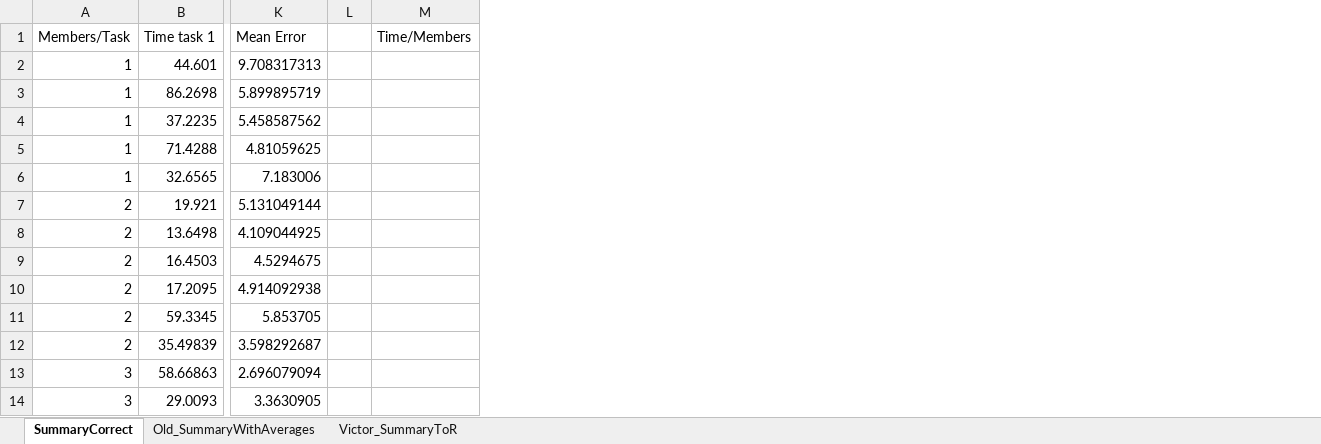
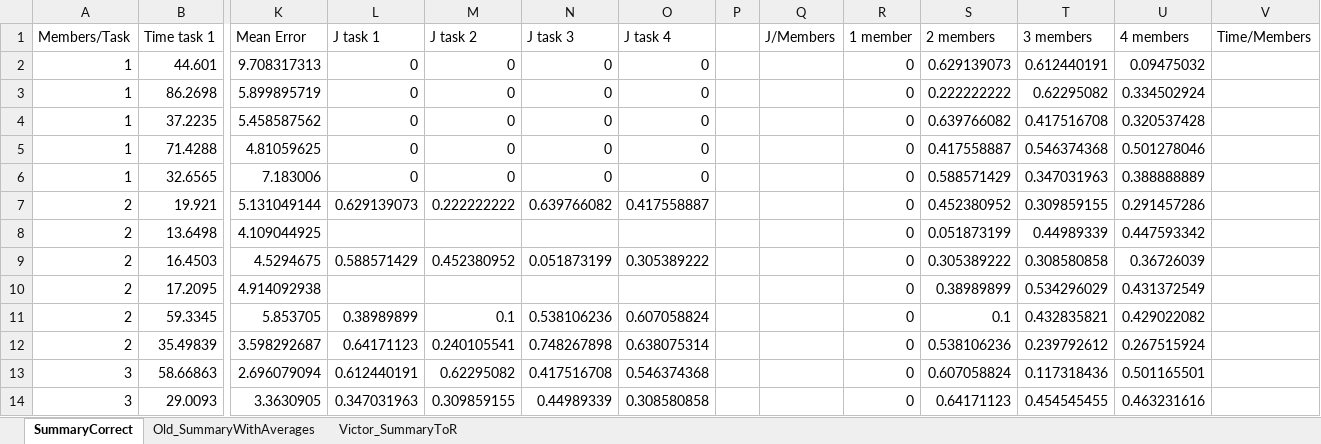
Before and after one commit to jggrandi/DataAnalysis3DController, an Excel workbook: Analysis/Excel/SummaryPerTaskAndTeam.xlsx, sheet SummaryCorrect, drawn as a sheet; only a part is shown, gaps mark what is left out; values as stored, in another font and other column widths than the file's, no borders; the diff names each change by its address in the sheet, - before the commit and + after, or states it on an @@ line.

Commit message:
More analysis

```diff
--- a/Analysis/Excel/SummaryPerTaskAndTeam.xlsx (sheet SummaryCorrect)
+++ b/Analysis/Excel/SummaryPerTaskAndTeam.xlsx (sheet SummaryCorrect)
+column L, rows 1-14: J task 1 | 0 | 0 | 0 | 0 | 0 | 0.629139073 |  | 0.588571429 |  | 0.38989899 | 0.64171123 | 0.612440191 | 0.347031963
+column M, rows 1-14: J task 2 | 0 | 0 | 0 | 0 | 0 | 0.222222222 |  | 0.452380952 |  | 0.1 | 0.240105541 | 0.62295082 | 0.309859155
+column N, rows 1-14: J task 3 | 0 | 0 | 0 | 0 | 0 | 0.639766082 |  | 0.051873199 |  | 0.538106236 | 0.748267898 | 0.417516708 | 0.44989339
+column O, rows 1-14: J task 4 | 0 | 0 | 0 | 0 | 0 | 0.417558887 |  | 0.305389222 |  | 0.607058824 | 0.638075314 | 0.546374368 | 0.308580858
+column Q, row 1: J/Members
+column R, rows 1-14: 1 member | 0 | 0 | 0 | 0 | 0 | 0 | 0 | 0 | 0 | 0 | 0 | 0 | 0
+column S, rows 1-14: 2 members | 0.629139073 | 0.222222222 | 0.639766082 | 0.417558887 | 0.588571429 | 0.452380952 | 0.051873199 | 0.305389222 | 0.38989899 | 0.1 | 0.538106236 | 0.607058824 | 0.64171123
+column T, rows 1-14: 3 members | 0.612440191 | 0.62295082 | 0.417516708 | 0.546374368 | 0.347031963 | 0.309859155 | 0.44989339 | 0.308580858 | 0.534296029 | 0.432835821 | 0.239792612 | 0.117318436 | 0.454545455
+column U, rows 1-14: 4 members | 0.09475032 | 0.334502924 | 0.320537428 | 0.501278046 | 0.388888889 | 0.291457286 | 0.447593342 | 0.36726039 | 0.431372549 | 0.429022082 | 0.267515924 | 0.501165501 | 0.463231616
```
Also changed, not shown: 8 other files.
